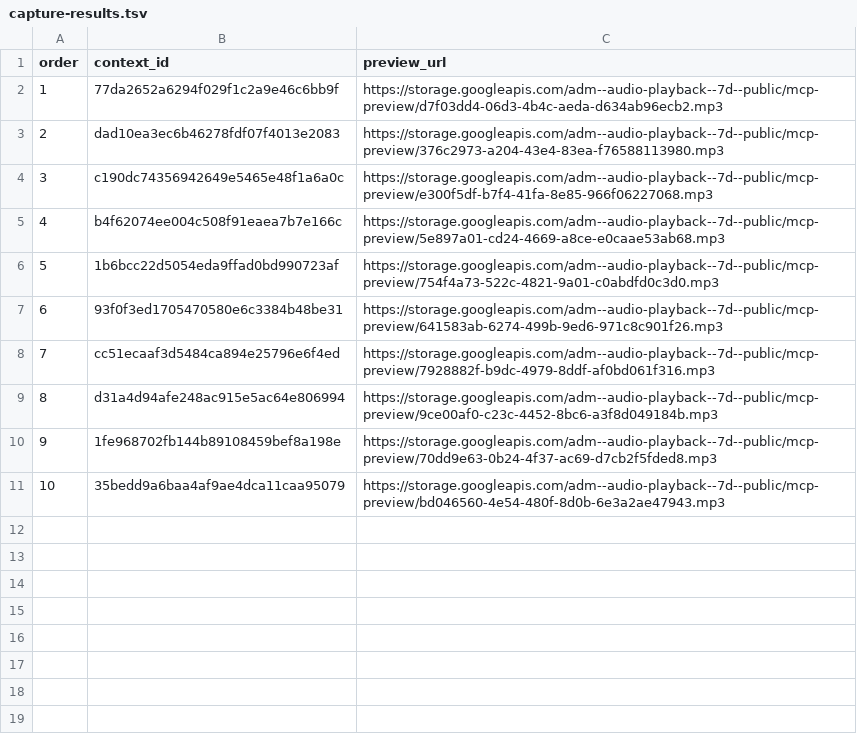
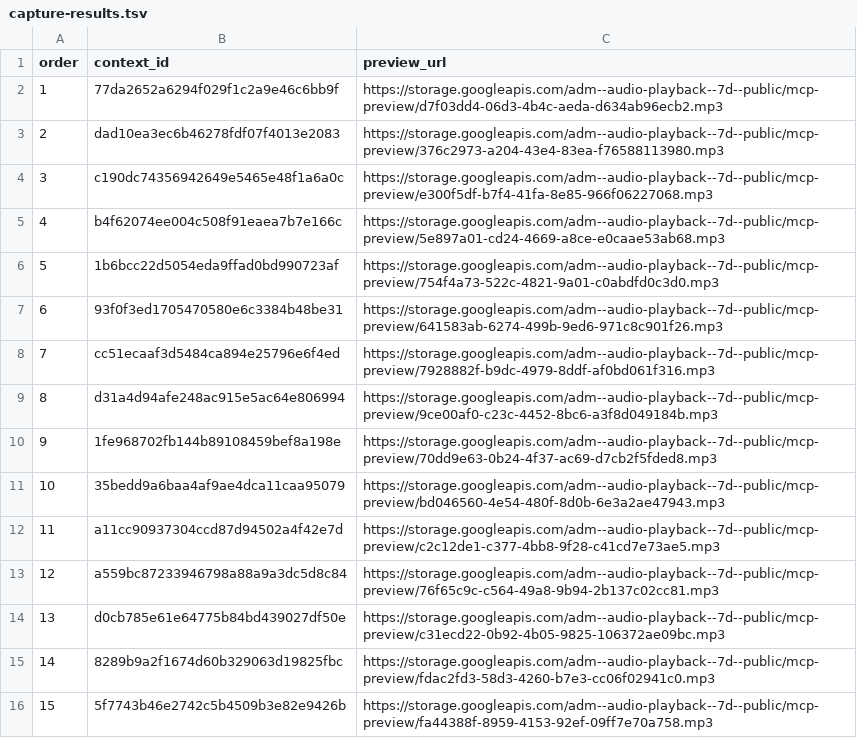
Before and after one commit to Paiea/peg-leg-greg-reader, a TSV file: greg-again/audio/light/takes/011/capture-results.tsv, drawn as a sheet; the diff names each change by its address in the sheet, - before the commit and + after, or states it on an @@ line.

Commit message:
Capture Audio Score Light Chapter 011 takes 11-15

```diff
--- a/greg-again/audio/light/takes/011/capture-results.tsv
+++ b/greg-again/audio/light/takes/011/capture-results.tsv
+row 12: 11 | a11cc90937304ccd87d94502a4f42e7d | https://storage.googleapis.com/adm--audio-playback--7d--public/mcp-preview/c2c12de1-c377-4bb8-9f28-c41cd7e73ae5.mp3
+row 13: 12 | a559bc87233946798a88a9a3dc5d8c84 | https://storage.googleapis.com/adm--audio-playback--7d--public/mcp-preview/76f65c9c-c564-49a8-9b94-2b137c02cc81.mp3
+row 14: 13 | d0cb785e61e64775b84bd439027df50e | https://storage.googleapis.com/adm--audio-playback--7d--public/mcp-preview/c31ecd22-0b92-4b05-9825-106372ae09bc.mp3
+row 15: 14 | 8289b9a2f1674d60b329063d19825fbc | https://storage.googleapis.com/adm--audio-playback--7d--public/mcp-preview/fdac2fd3-58d3-4260-b7e3-cc06f02941c0.mp3
+row 16: 15 | 5f7743b46e2742c5b4509b3e82e9426b | https://storage.googleapis.com/adm--audio-playback--7d--public/mcp-preview/fa44388f-8959-4153-92ef-09ff7e70a758.mp3
```
